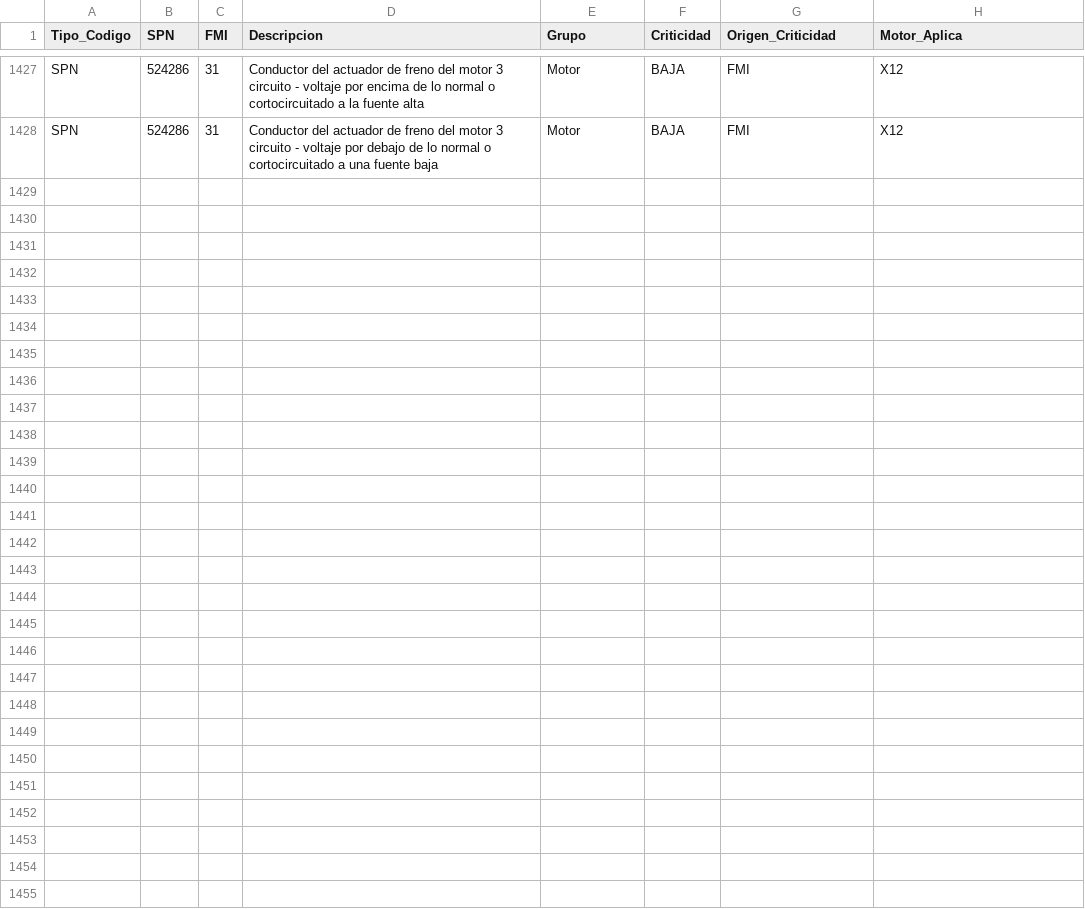
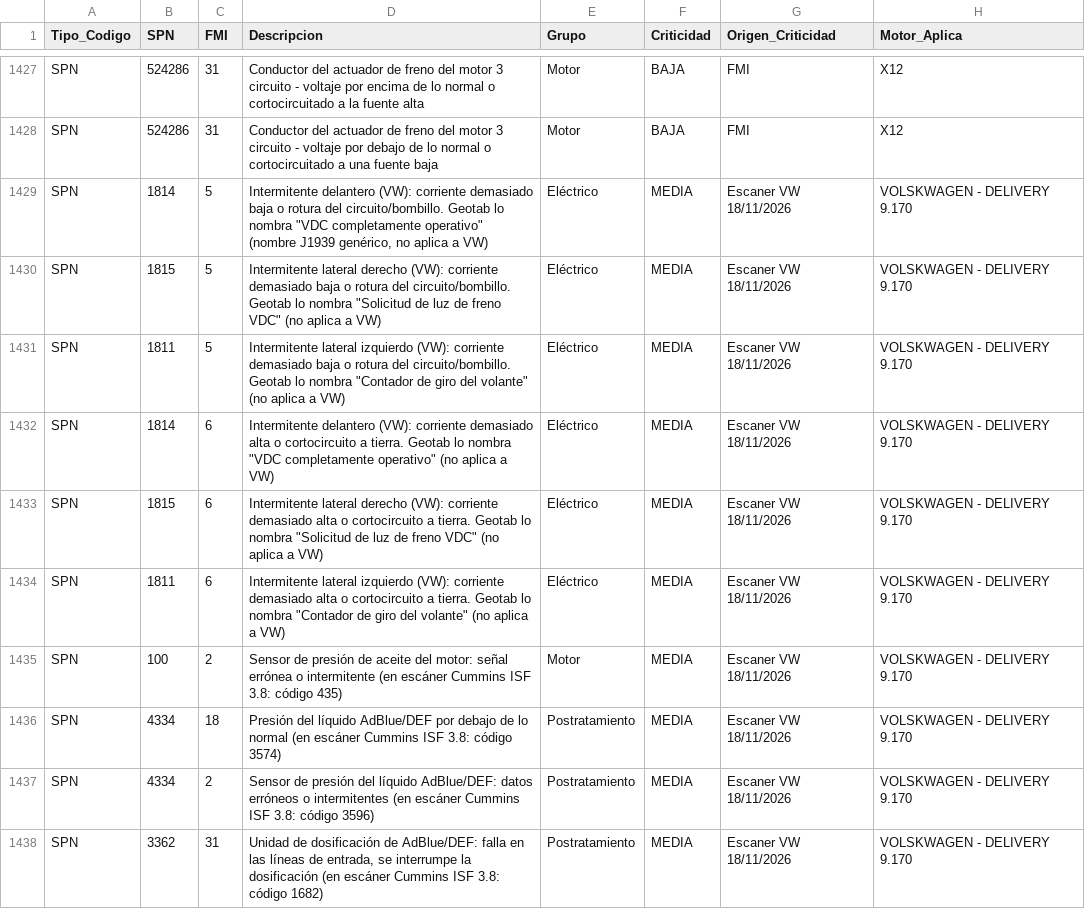
Before and after one commit to Sergioocalderon/tablero-promoambiental, a CSV file: Diccionario_Fallas.csv, drawn as a sheet; only a part is shown, gaps mark what is left out.

```diff
--- a/Diccionario_Fallas.csv
+++ b/Diccionario_Fallas.csv
@@ -1428 +1428,11 @@ SPN,524286,31,Conductor del actuador de freno del motor 3 circuito - voltaje por
 SPN,524286,31,Conductor del actuador de freno del motor 3 circuito - voltaje por debajo de lo normal o cortocircuitado a una fuente baja,Motor,BAJA,FMI,X12
+SPN,1814,5,"Intermitente delantero (VW): corriente demasiado baja o rotura del circuito/bombillo. Geotab lo nombra ""VDC completamente operativo"" (nombre J1939 genérico, no aplica a VW)",Eléctrico,MEDIA,Escaner VW 18/11/2026,VOLSKWAGEN - DELIVERY 9.170
+SPN,1815,5,"Intermitente lateral derecho (VW): corriente demasiado baja o rotura del circuito/bombillo. Geotab lo nombra ""Solicitud de luz de freno VDC"" (no aplica a VW)",Eléctrico,MEDIA,Escaner VW 18/11/2026,VOLSKWAGEN - DELIVERY 9.170
+SPN,1811,5,"Intermitente lateral izquierdo (VW): corriente demasiado baja o rotura del circuito/bombillo. Geotab lo nombra ""Contador de giro del volante"" (no aplica a VW)",Eléctrico,MEDIA,Escaner VW 18/11/2026,VOLSKWAGEN - DELIVERY 9.170
+SPN,1814,6,"Intermitente delantero (VW): corriente demasiado alta o cortocircuito a tierra. Geotab lo nombra ""VDC completamente operativo"" (no aplica a VW)",Eléctrico,MEDIA,Escaner VW 18/11/2026,VOLSKWAGEN - DELIVERY 9.170
+SPN,1815,6,"Intermitente lateral derecho (VW): corriente demasiado alta o cortocircuito a tierra. Geotab lo nombra ""Solicitud de luz de freno VDC"" (no aplica a VW)",Eléctrico,MEDIA,Escaner VW 18/11/2026,VOLSKWAGEN - DELIVERY 9.170
+SPN,1811,6,"Intermitente lateral izquierdo (VW): corriente demasiado alta o cortocircuito a tierra. Geotab lo nombra ""Contador de giro del volante"" (no aplica a VW)",Eléctrico,MEDIA,Escaner VW 18/11/2026,VOLSKWAGEN - DELIVERY 9.170
+SPN,100,2,Sensor de presión de aceite del motor: señal errónea o intermitente (en escáner Cummins ISF 3.8: código 435),Motor,MEDIA,Escaner VW 18/11/2026,VOLSKWAGEN - DELIVERY 9.170
+SPN,4334,18,Presión del líquido AdBlue/DEF por debajo de lo normal (en escáner Cummins ISF 3.8: código 3574),Postratamiento,MEDIA,Escaner VW 18/11/2026,VOLSKWAGEN - DELIVERY 9.170
+SPN,4334,2,Sensor de presión del líquido AdBlue/DEF: datos erróneos o intermitentes (en escáner Cummins ISF 3.8: código 3596),Postratamiento,MEDIA,Escaner VW 18/11/2026,VOLSKWAGEN - DELIVERY 9.170
+SPN,3362,31,"Unidad de dosificación de AdBlue/DEF: falla en las líneas de entrada, se interrumpe la dosificación (en escáner Cummins ISF 3.8: código 1682)",Postratamiento,MEDIA,Escaner VW 18/11/2026,VOLSKWAGEN - DELIVERY 9.170
```
Also changed, not shown: 1 other file.
